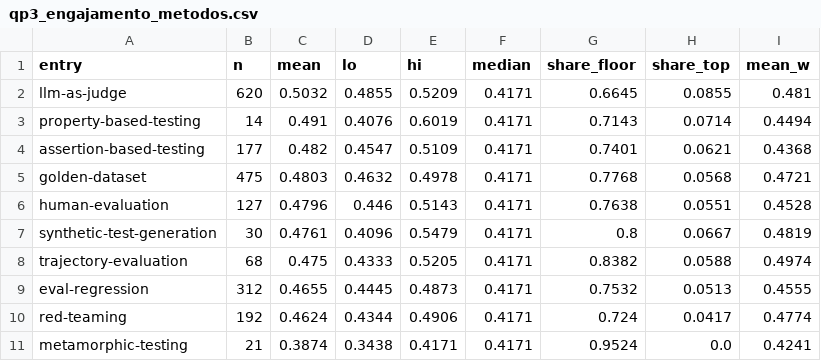
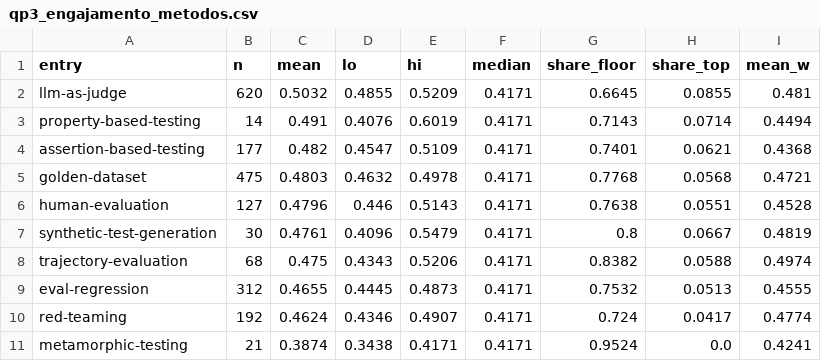
Before and after one commit to MatheusLimaZz/Miner-Tests-Agents-Rag, a CSV file: resultados/qp3_engajamento_metodos.csv, drawn as a sheet.

```diff
--- a/resultados/qp3_engajamento_metodos.csv
+++ b/resultados/qp3_engajamento_metodos.csv
@@ -7,5 +7,5 @@ human-evaluation,127,0.4796,0.446,0.5143,0.4171,0.7638,0.0551,0.4528
 synthetic-test-generation,30,0.4761,0.4096,0.5479,0.4171,0.8,0.0667,0.4819
-trajectory-evaluation,68,0.475,0.4333,0.5205,0.4171,0.8382,0.0588,0.4974
+trajectory-evaluation,68,0.475,0.4343,0.5206,0.4171,0.8382,0.0588,0.4974
 eval-regression,312,0.4655,0.4445,0.4873,0.4171,0.7532,0.0513,0.4555
-red-teaming,192,0.4624,0.4344,0.4906,0.4171,0.724,0.0417,0.4774
+red-teaming,192,0.4624,0.4346,0.4907,0.4171,0.724,0.0417,0.4774
 metamorphic-testing,21,0.3874,0.3438,0.4171,0.4171,0.9524,0.0,0.4241
```
Also changed, not shown: resultados/qp1_coocorrencia.csv, resultados/qp1_piramide.csv, 14 other files.
